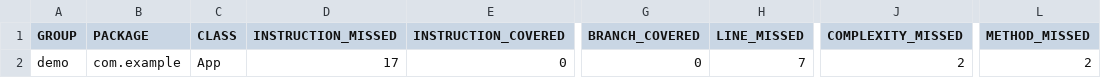
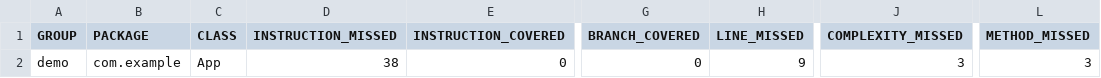
Before and after one commit to kol999/somejavalambdas, a CSV file: target/site/jacoco/jacoco.csv, drawn as a sheet; only a part is shown, gaps mark what is left out; the diff names each change by its address in the sheet, - before the commit and + after, or states it on an @@ line.

```diff
--- a/target/site/jacoco/jacoco.csv
+++ b/target/site/jacoco/jacoco.csv
-D2 (INSTRUCTION_MISSED): 17
+D2 (INSTRUCTION_MISSED): 38
-H2 (LINE_MISSED): 7
+H2 (LINE_MISSED): 9
-J2 (COMPLEXITY_MISSED): 2
+J2 (COMPLEXITY_MISSED): 3
-L2 (METHOD_MISSED): 2
+L2 (METHOD_MISSED): 3
```
Also changed, not shown: 20 other files.
